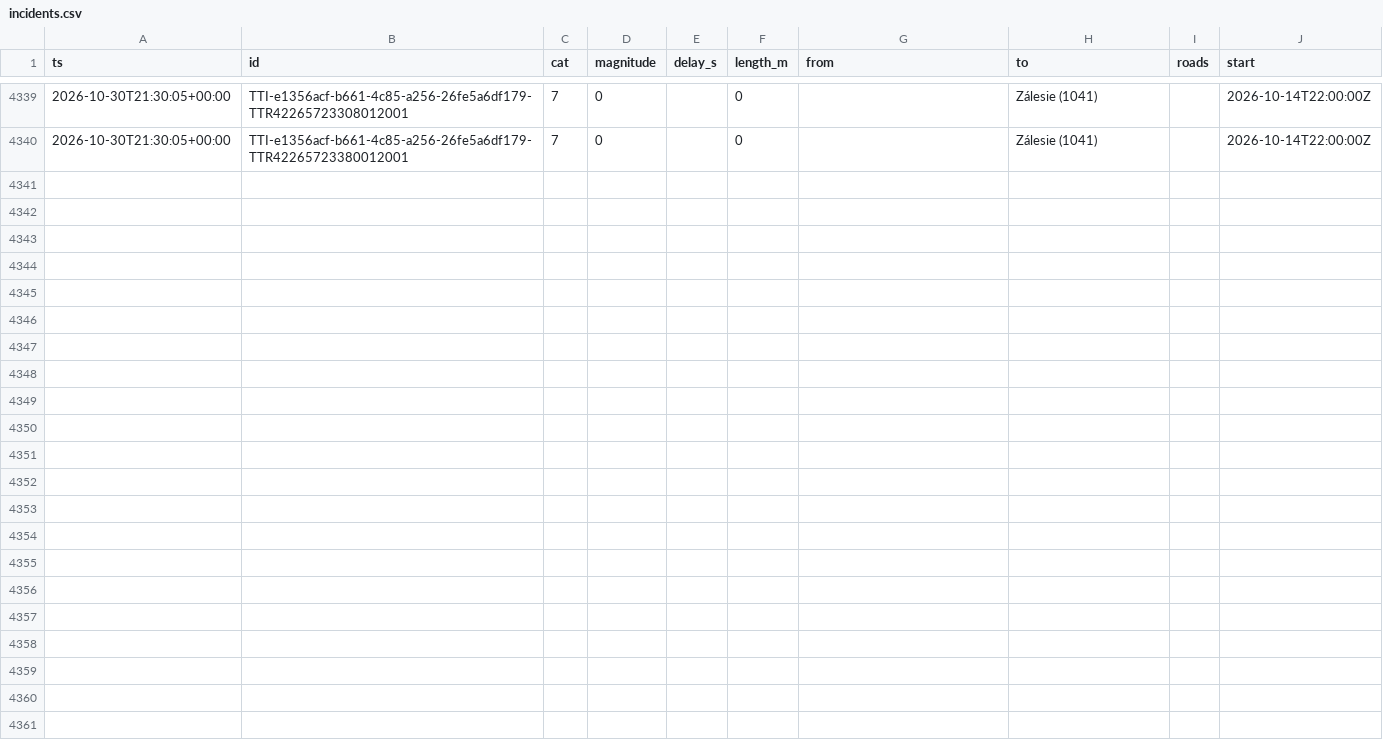
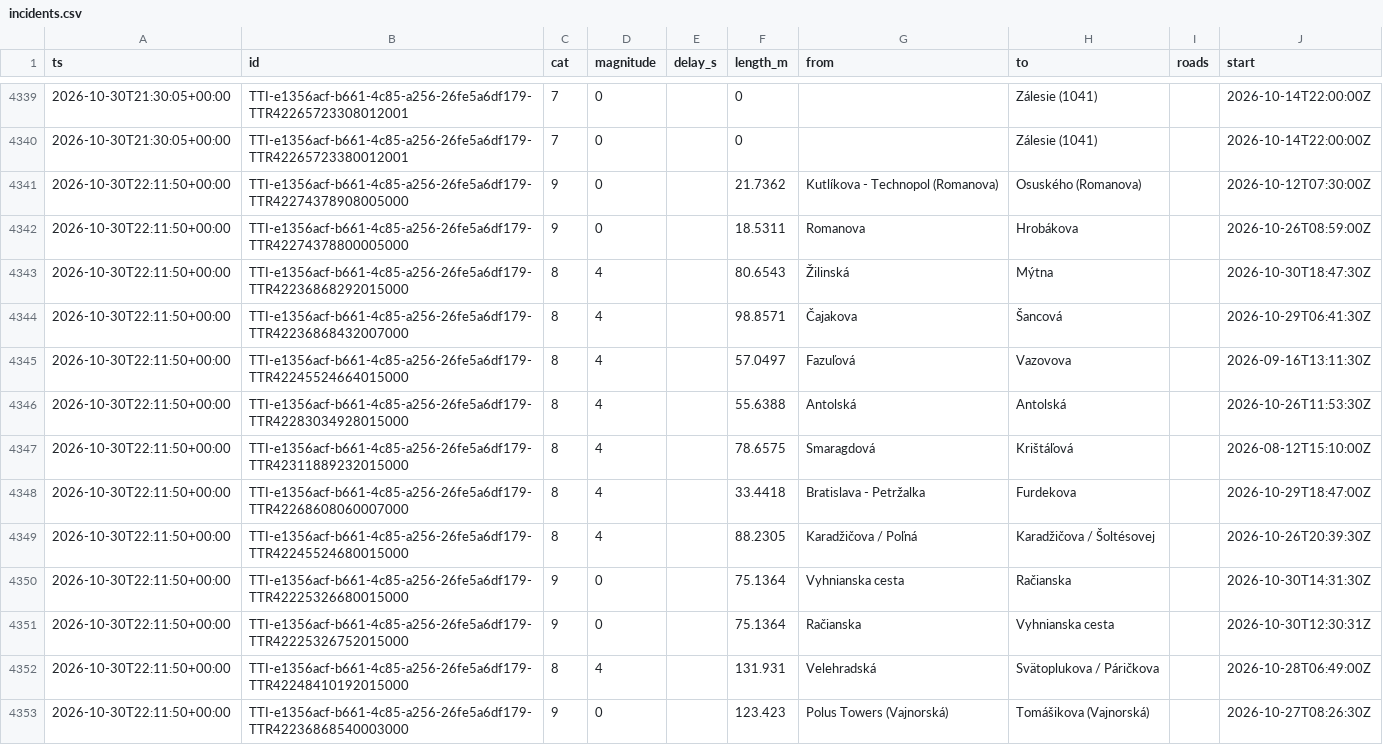
Before and after one commit to lalasonycierny/ba-livetraffic, a CSV file: data/incidents.csv, drawn as a sheet; only a part is shown, gaps mark what is left out; the diff covers the shown part only.

```diff
--- a/data/incidents.csv
+++ b/data/incidents.csv
@@ -4340 +4340,14 @@ ts,id,cat,magnitude,delay_s,length_m,from,to,roads,start
 2026-10-30T21:30:05+00:00,TTI-e1356acf-b661-4c85-a256-26fe5a6df179-TTR42265723380012001,7,0,,0,,Zálesie (1041),,2026-10-14T22:00:00Z
+2026-10-30T22:11:50+00:00,TTI-e1356acf-b661-4c85-a256-26fe5a6df179-TTR42274378908005000,9,0,,21.7362,Kutlíkova - Technopol (Romanova),Osuského (Romanova),,2026-10-12T07:30:00Z
+2026-10-30T22:11:50+00:00,TTI-e1356acf-b661-4c85-a256-26fe5a6df179-TTR42274378800005000,9,0,,18.5311,Romanova,Hrobákova,,2026-10-26T08:59:00Z
+2026-10-30T22:11:50+00:00,TTI-e1356acf-b661-4c85-a256-26fe5a6df179-TTR42236868292015000,8,4,,80.6543,Žilinská,Mýtna,,2026-10-30T18:47:30Z
+2026-10-30T22:11:50+00:00,TTI-e1356acf-b661-4c85-a256-26fe5a6df179-TTR42236868432007000,8,4,,98.8571,Čajakova,Šancová,,2026-10-29T06:41:30Z
+2026-10-30T22:11:50+00:00,TTI-e1356acf-b661-4c85-a256-26fe5a6df179-TTR42245524664015000,8,4,,57.0497,Fazuľová,Vazovova,,2026-09-16T13:11:30Z
+2026-10-30T22:11:50+00:00,TTI-e1356acf-b661-4c85-a256-26fe5a6df179-TTR42283034928015000,8,4,,55.6388,Antolská,Antolská,,2026-10-26T11:53:30Z
+2026-10-30T22:11:50+00:00,TTI-e1356acf-b661-4c85-a256-26fe5a6df179-TTR42311889232015000,8,4,,78.6575,Smaragdová,Krištáľová,,2026-08-12T15:10:00Z
+2026-10-30T22:11:50+00:00,TTI-e1356acf-b661-4c85-a256-26fe5a6df179-TTR42268608060007000,8,4,,33.4418,Bratislava - Petržalka,Furdekova,,2026-10-29T18:47:00Z
+2026-10-30T22:11:50+00:00,TTI-e1356acf-b661-4c85-a256-26fe5a6df179-TTR42245524680015000,8,4,,88.2305,Karadžičova / Poľná,Karadžičova / Šoltésovej,,2026-10-26T20:39:30Z
+2026-10-30T22:11:50+00:00,TTI-e1356acf-b661-4c85-a256-26fe5a6df179-TTR42225326680015000,9,0,,75.1364,Vyhnianska cesta,Račianska,,2026-10-30T14:31:30Z
+2026-10-30T22:11:50+00:00,TTI-e1356acf-b661-4c85-a256-26fe5a6df179-TTR42225326752015000,9,0,,75.1364,Račianska,Vyhnianska cesta,,2026-10-30T12:30:31Z
+2026-10-30T22:11:50+00:00,TTI-e1356acf-b661-4c85-a256-26fe5a6df179-TTR42248410192015000,8,4,,131.931,Velehradská,Svätoplukova / Páričkova,,2026-10-28T06:49:00Z
+2026-10-30T22:11:50+00:00,TTI-e1356acf-b661-4c85-a256-26fe5a6df179-TTR42236868540003000,9,0,,123.423,Polus Towers (Vajnorská),Tomášikova (Vajnorská),,2026-10-27T08:26:30Z
```
Also changed, not shown: 12 added rows elsewhere in this file, data/flow.csv.
